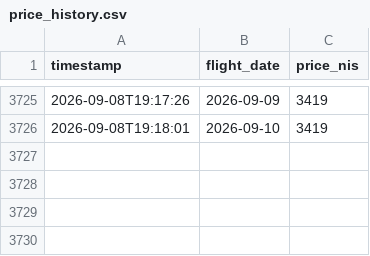
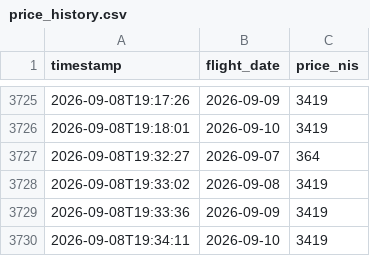
Before and after one commit to kfirbendov/flightbot, a CSV file: data/price_history.csv, drawn as a sheet; only a part is shown, gaps mark what is left out; the diff names each change by its address in the sheet, - before the commit and + after, or states it on an @@ line.

```diff
--- a/data/price_history.csv
+++ b/data/price_history.csv
+row 3727: 2026-09-08T19:32:27 | 2026-09-07 | 364
+row 3728: 2026-09-08T19:33:02 | 2026-09-08 | 3419
+row 3729: 2026-09-08T19:33:36 | 2026-09-09 | 3419
+row 3730: 2026-09-08T19:34:11 | 2026-09-10 | 3419
```
